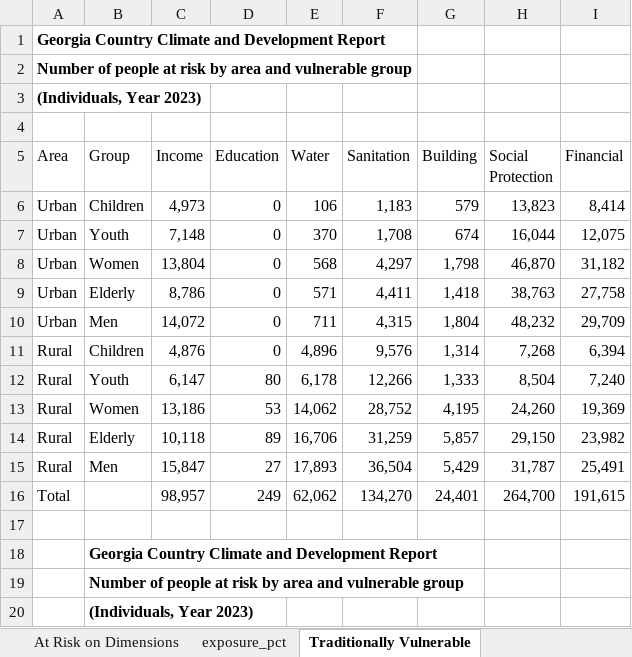
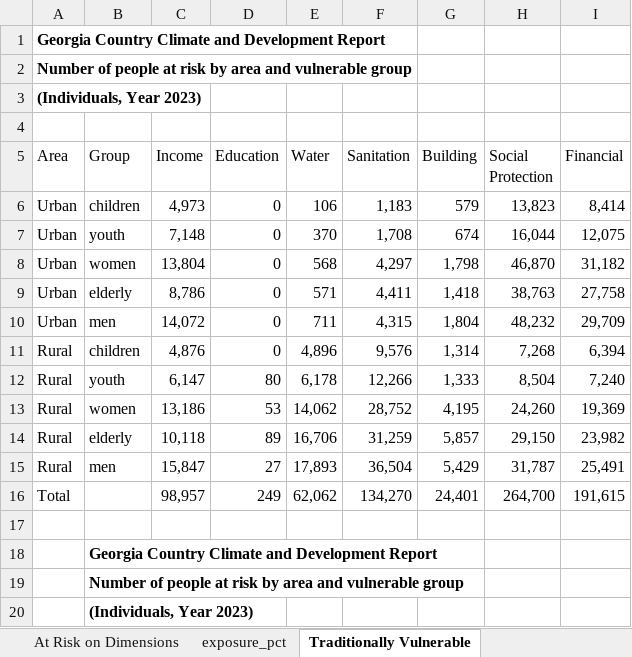
Before and after one commit to rvconsulting/geo-ccdr24, an Excel workbook: data/outputs/vulnerability.xlsx, sheet Traditionally Vulnerable, drawn as a sheet; only a part is shown; values as stored, in another font and other column widths than the file's, no borders; the diff names each change by its address in the sheet, - before the commit and + after, or states it on an @@ line.

Commit message:
Updated vulnerability maps and legends

```diff
--- a/data/outputs/vulnerability.xlsx (sheet Traditionally Vulnerable)
+++ b/data/outputs/vulnerability.xlsx (sheet Traditionally Vulnerable)
-B6 (Group): Children
+B6 (Group): children
-B7 (Group): Youth
+B7 (Group): youth
-B8 (Group): Women
+B8 (Group): women
-B9 (Group): Elderly
+B9 (Group): elderly
-B10 (Group): Men
+B10 (Group): men
-B11 (Group): Children
+B11 (Group): children
-B12 (Group): Youth
+B12 (Group): youth
-B13 (Group): Women
+B13 (Group): women
-B14 (Group): Elderly
+B14 (Group): elderly
-B15 (Group): Men
+B15 (Group): men
```
Also changed, not shown: data/sam/SAMshares_GEO.xlsx, data/sam/SAMshares_GEO_v03.xlsx, 35 other files.
